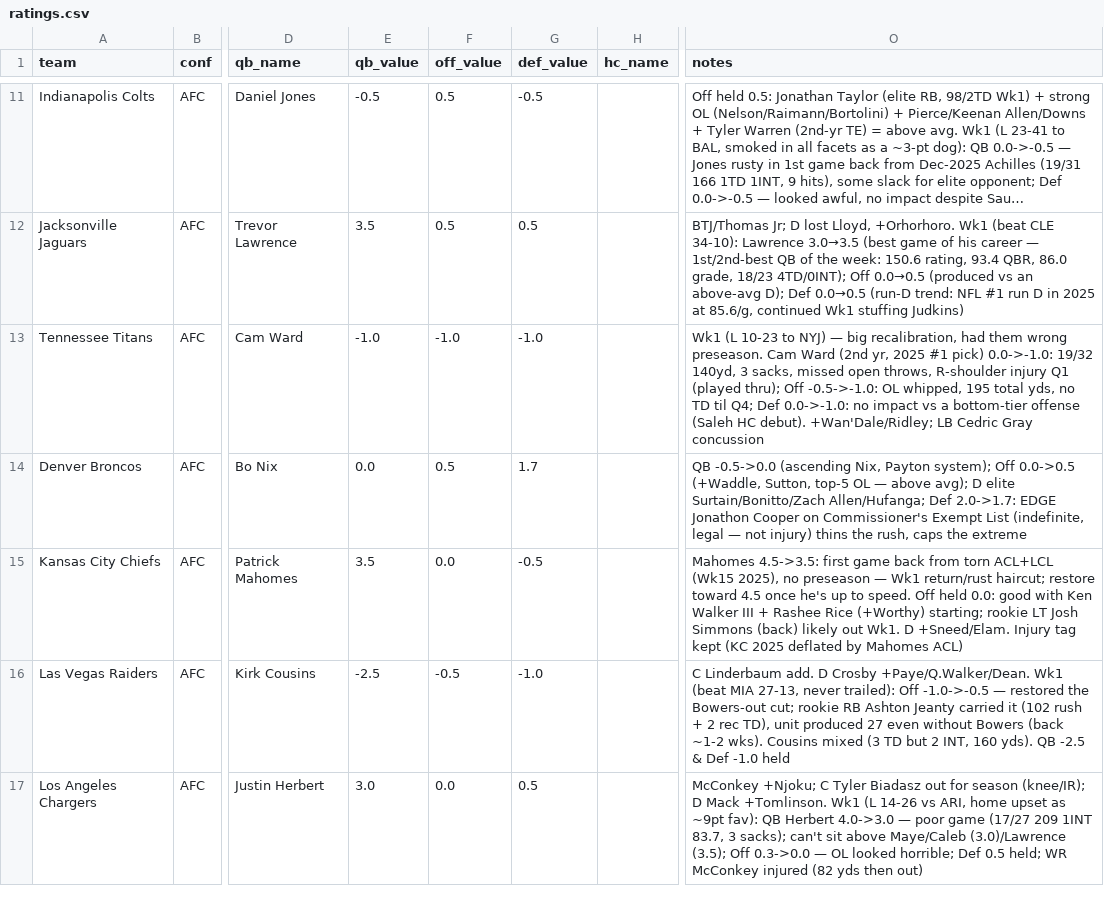
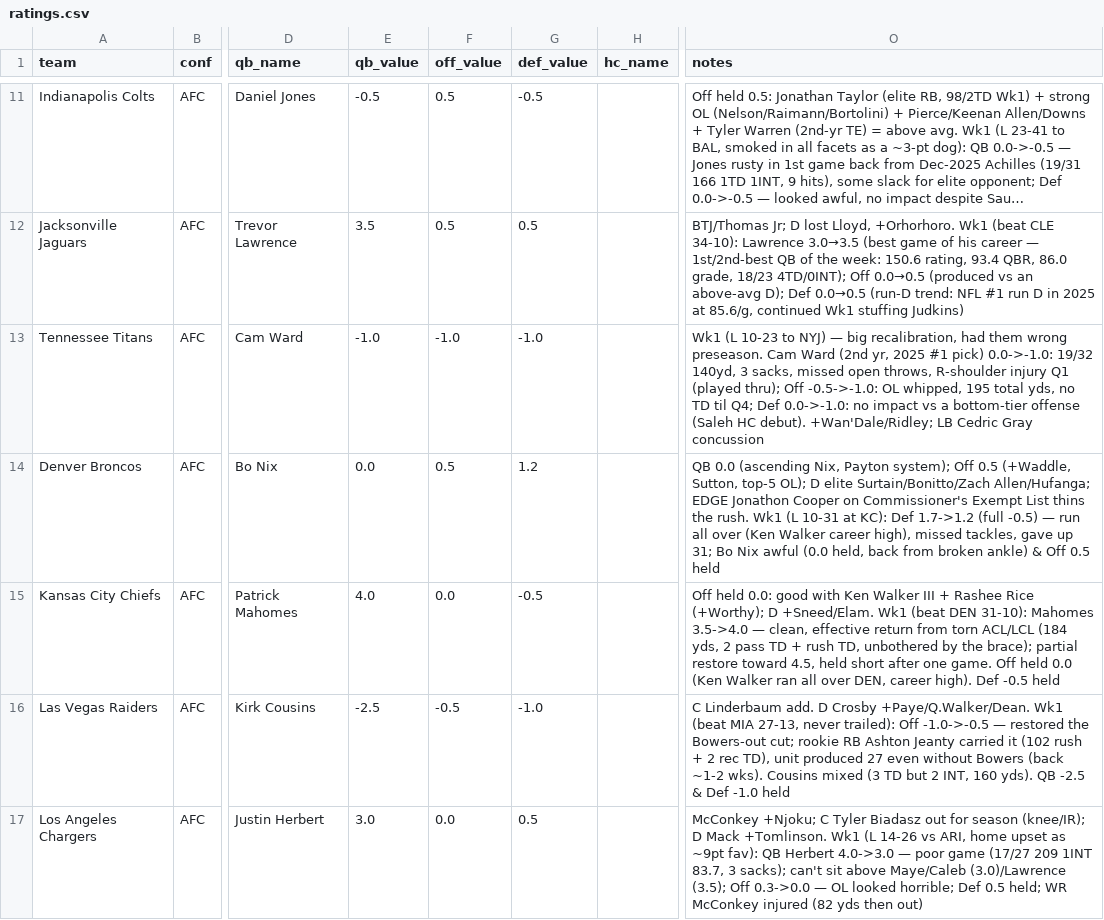
Before and after one commit to mccabe206-ops/Postgame_Outlet, a CSV file: data/ratings.csv, drawn as a sheet; only a part is shown, gaps mark what is left out; long unchanged cells end in …; the diff names each change by its address in the sheet, - before the commit and + after, or states it on an @@ line.

Commit message:
Wk1 review DEN@KC (final game): KC Mahomes 3.5->4.0 (clean ACL return), total 3.5; DEN Def 1.7->1.2 (run all over by Walker), total 1.7; write-ups + recaps. Week 1 review complete (all 32)

```diff
--- a/data/ratings.csv
+++ b/data/ratings.csv
-G14 (def_value): 1.7
+G14 (def_value): 1.2
-O14 (notes): QB -0.5->0.0 (ascending Nix, Payton system); Off 0.0->0.5 (+Waddle, Sutton, top-5 OL — above avg); D elite Surtain/Bonitto/Zach Allen/Hufanga; Def 2.0->1.7: EDGE Jonathon Cooper on Commissioner's Exempt List (indefinite, legal — not injury) thins the rush, caps the extreme
+O14 (notes): QB 0.0 (ascending Nix, Payton system); Off 0.5 (+Waddle, Sutton, top-5 OL); D elite Surtain/Bonitto/Zach Allen/Hufanga; EDGE Jonathon Cooper on Commissioner's Exempt List thins the rush. Wk1 (L 10-31 at KC): Def 1.7->1.2 (full -0.5) — run all over (Ken Walker career high), missed tackles, gave up 31; Bo Nix awful (0.0 held, back from broken ankle) & Off 0.5 held
-E15 (qb_value): 3.5
+E15 (qb_value): 4.0
-O15 (notes): Mahomes 4.5->3.5: first game back from torn ACL+LCL (Wk15 2025), no preseason — Wk1 return/rust haircut; restore toward 4.5 once he's up to speed. Off held 0.0: good with Ken Walker III + Rashee Rice (+Worthy) starting; rookie LT Josh Simmons (back) likely out Wk1. D +Sneed/Elam. Injury tag kept (KC 2025 deflated by Mahomes ACL)
+O15 (notes): Off held 0.0: good with Ken Walker III + Rashee Rice (+Worthy); D +Sneed/Elam. Wk1 (beat DEN 31-10): Mahomes 3.5->4.0 — clean, effective return from torn ACL/LCL (184 yds, 2 pass TD + rush TD, unbothered by the brace); partial restore toward 4.5, held short after one game. Off held 0.0 (Ken Walker ran all over DEN, career high). Def -0.5 held
```
Also changed, not shown: 2 other files.
